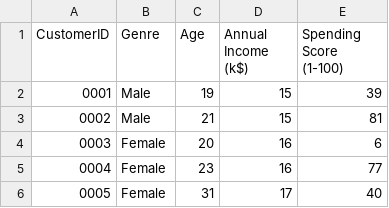
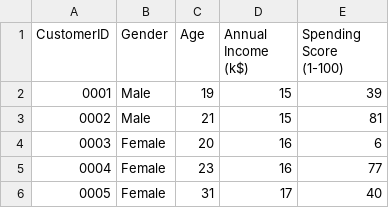
Before and after one commit to sarwansingh/Python, a CSV file: ClassExamples/data/MallCustomers.csv, drawn as a sheet; only a part is shown.

Commit message:
Update MallCustomers.csv

```diff
--- a/ClassExamples/data/MallCustomers.csv
+++ b/ClassExamples/data/MallCustomers.csv
@@ -1,2 +1,2 @@
-CustomerID,Genre,Age,Annual Income (k$),Spending Score (1-100)
+CustomerID,Gender,Age,Annual Income (k$),Spending Score (1-100)
 0001,Male,19,15,39
```
